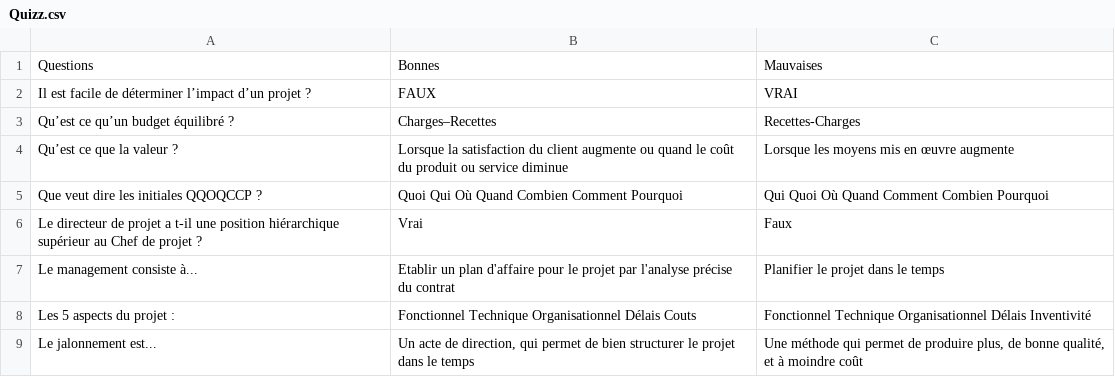
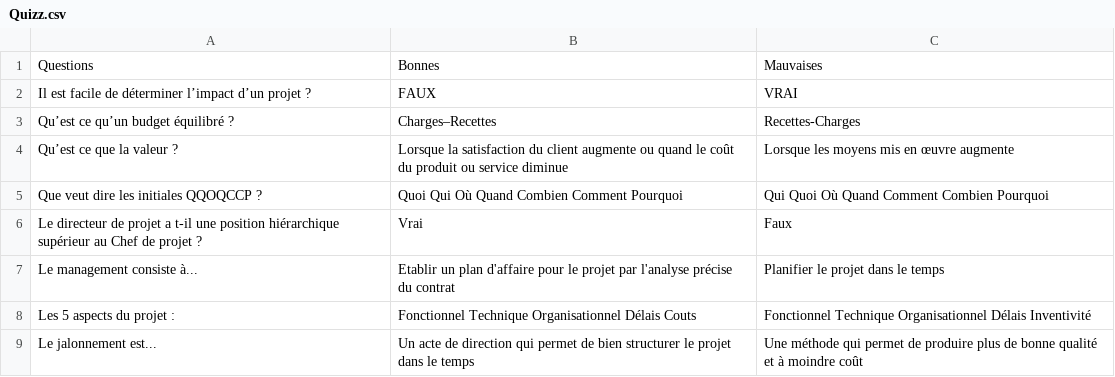
Before and after one commit to arnaudbscp/Horizon, a CSV file: src/Quizz.csv, drawn as a sheet.

Commit message:
Implémentation du quizz ok !

```diff
--- a/src/Quizz.csv
+++ b/src/Quizz.csv
@@ -8,2 +8,2 @@ Le management consiste à...,Etablir un plan d'affaire pour le projet par l'anal
 Les 5 aspects du projet : ,Fonctionnel Technique Organisationnel Délais Couts,Fonctionnel Technique Organisationnel Délais Inventivité
-Le jalonnement est...,"Un acte de direction, qui permet de bien structurer le projet dans le temps","Une méthode qui permet de produire plus, de bonne qualité, et à moindre coût"
+Le jalonnement est...,Un acte de direction qui permet de bien structurer le projet dans le temps,Une méthode qui permet de produire plus de bonne qualité et à moindre coût
```
Also changed, not shown: 1 other file.
